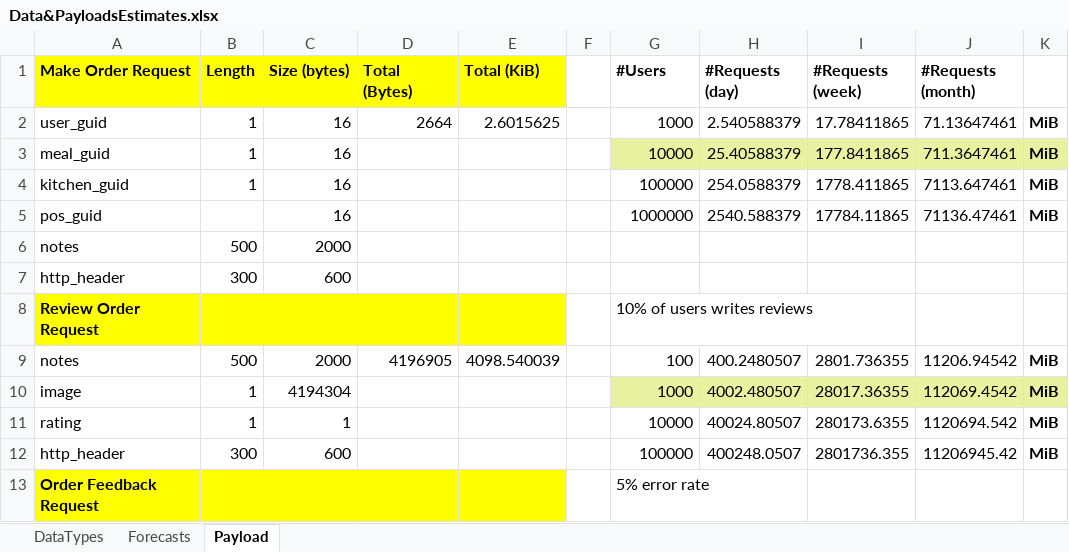
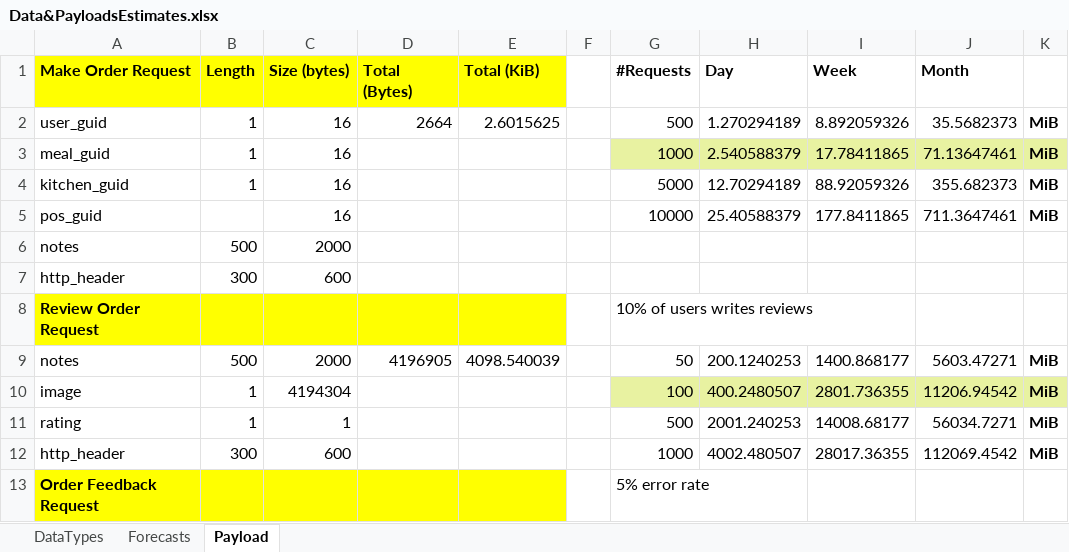
Before and after one commit to ldynia/archcolider, an Excel workbook: 3.ViewsAndPerspectives/docs/Data&PayloadsEstimates.xlsx, sheet Payload, drawn as a sheet; only a part is shown; values as stored, in another font and other column widths than the file's, no borders; the diff covers the shown part only; the diff names each change by its address in the sheet, - before the commit and + after, or states it on an @@ line.

```diff
--- a/3.ViewsAndPerspectives/docs/Data&PayloadsEstimates.xlsx (sheet Payload)
+++ b/3.ViewsAndPerspectives/docs/Data&PayloadsEstimates.xlsx (sheet Payload)
-G1: #Users
+G1: #Requests
-H1: #Requests (day)
+H1: Day
-I1: #Requests (week)
+I1: Week
-J1: #Requests (month)
+J1: Month
-G2 (#Requests): 1000
+G2 (#Requests): 500
-H2 (Day): 2.540588379
+H2 (Day): 1.270294189
-I2 (Week): 17.78411865
+I2 (Week): 8.892059326
-J2 (Month): 71.13647461
+J2 (Month): 35.5682373
-G3 (#Requests): 10000
+G3 (#Requests): 1000
-H3 (Day): 25.40588379
+H3 (Day): 2.540588379
-I3 (Week): 177.8411865
+I3 (Week): 17.78411865
-J3 (Month): 711.3647461
+J3 (Month): 71.13647461
-G4 (#Requests): 100000
+G4 (#Requests): 5000
-H4 (Day): 254.0588379
+H4 (Day): 12.70294189
-I4 (Week): 1778.411865
+I4 (Week): 88.92059326
-J4 (Month): 7113.647461
+J4 (Month): 355.682373
-G5 (#Requests): 1000000
+G5 (#Requests): 10000
-H5 (Day): 2540.588379
+H5 (Day): 25.40588379
-I5 (Week): 17784.11865
+I5 (Week): 177.8411865
-J5 (Month): 71136.47461
+J5 (Month): 711.3647461
-G9 (#Requests): 100
+G9 (#Requests): 50
-H9 (Day): 400.2480507
+H9 (Day): 200.1240253
-I9 (Week): 2801.736355
+I9 (Week): 1400.868177
-J9 (Month): 11206.94542
+J9 (Month): 5603.47271
-G10 (#Requests): 1000
+G10 (#Requests): 100
-H10 (Day): 4002.480507
+H10 (Day): 400.2480507
-I10 (Week): 28017.36355
+I10 (Week): 2801.736355
-J10 (Month): 112069.4542
+J10 (Month): 11206.94542
-G11 (#Requests): 10000
+G11 (#Requests): 500
-H11 (Day): 40024.80507
+H11 (Day): 2001.240253
-I11 (Week): 280173.6355
+I11 (Week): 14008.68177
-J11 (Month): 1120694.542
+J11 (Month): 56034.7271
-G12 (#Requests): 100000
+G12 (#Requests): 1000
-H12 (Day): 400248.0507
+H12 (Day): 4002.480507
-I12 (Week): 2801736.355
+I12 (Week): 28017.36355
-J12 (Month): 11206945.42
+J12 (Month): 112069.4542
```
Also changed, not shown: 4 added rows, 4 removed rows, 28 edited cells and cell formats elsewhere in this sheet, sheet DataTypes, sheet Forecasts, formulas that keep their value, charts or pictures, 2 other files.
